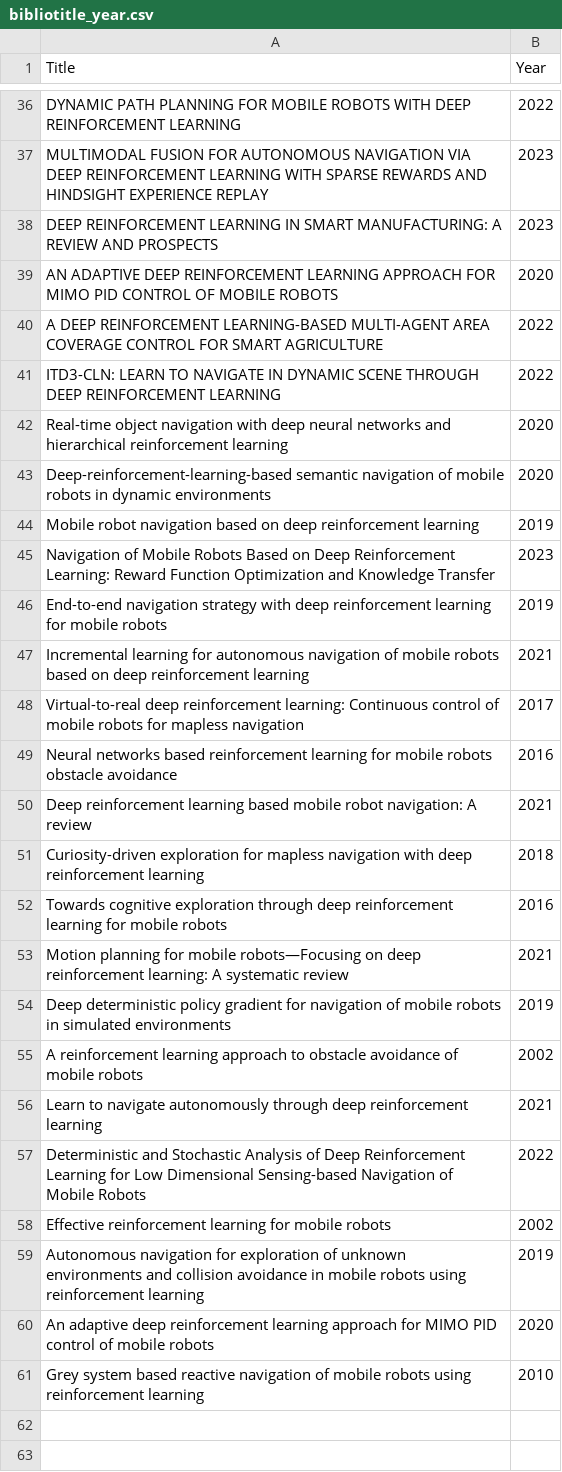
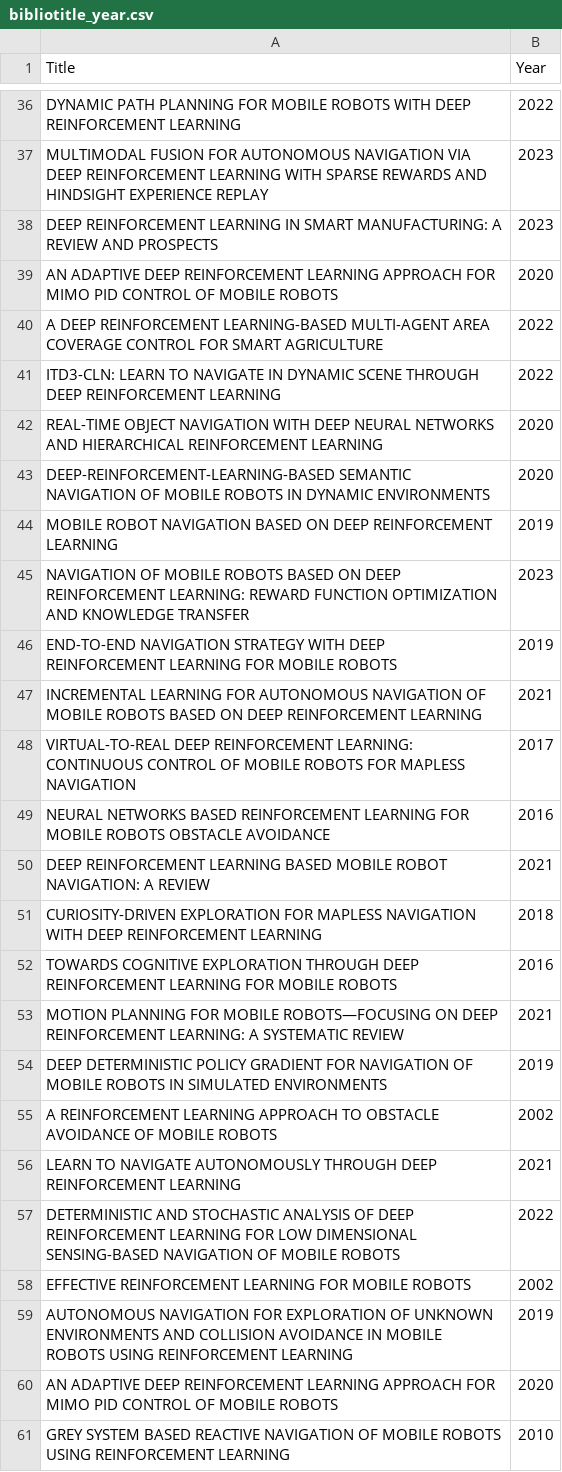
Before and after one commit to EnriqManComp/format_biblio, a CSV file: bibliotitle_year.csv, drawn as a sheet; only a part is shown, gaps mark what is left out.

```diff
--- a/bibliotitle_year.csv
+++ b/bibliotitle_year.csv
@@ -41,21 +41,21 @@ A DEEP REINFORCEMENT LEARNING-BASED MULTI-AGENT AREA COVERAGE CONTROL FOR SMART
 ITD3-CLN: LEARN TO NAVIGATE IN DYNAMIC SCENE THROUGH DEEP REINFORCEMENT LEARNING;2022
-Real-time object navigation with deep neural networks and hierarchical reinforcement learning;2020
-Deep-reinforcement-learning-based semantic navigation of mobile robots in dynamic environments;2020
-Mobile robot navigation based on deep reinforcement learning;2019
-Navigation of Mobile Robots Based on Deep Reinforcement Learning: Reward Function Optimization and Knowledge Transfer;2023
-End-to-end navigation strategy with deep reinforcement learning for mobile robots;2019
-Incremental learning for autonomous navigation of mobile robots based on deep reinforcement learning;2021
-Virtual-to-real deep reinforcement learning: Continuous control of mobile robots for mapless navigation;2017
-Neural networks based reinforcement learning for mobile robots obstacle avoidance;2016
-Deep reinforcement learning based mobile robot navigation: A review;2021
-Curiosity-driven exploration for mapless navigation with deep reinforcement learning;2018
-Towards cognitive exploration through deep reinforcement learning for mobile robots;2016
-Motion planning for mobile robots—Focusing on deep reinforcement learning: A systematic review;2021
-Deep deterministic policy gradient for navigation of mobile robots in simulated environments;2019
-A reinforcement learning approach to obstacle avoidance of mobile robots;2002
-Learn to navigate autonomously through deep reinforcement learning;2021
-Deterministic and Stochastic Analysis of Deep Reinforcement Learning for Low Dimensional Sensing-based Navigation of Mobile Robots;2022
-Effective reinforcement learning for mobile robots;2002
-Autonomous navigation for exploration of unknown environments and collision avoidance in mobile robots using reinforcement learning;2019
-An adaptive deep reinforcement learning approach for MIMO PID control of mobile robots;2020
-Grey system based reactive navigation of mobile robots using reinforcement learning;2010
+REAL-TIME OBJECT NAVIGATION WITH DEEP NEURAL NETWORKS AND HIERARCHICAL REINFORCEMENT LEARNING;2020
+DEEP-REINFORCEMENT-LEARNING-BASED SEMANTIC NAVIGATION OF MOBILE ROBOTS IN DYNAMIC ENVIRONMENTS;2020
+MOBILE ROBOT NAVIGATION BASED ON DEEP REINFORCEMENT LEARNING;2019
+NAVIGATION OF MOBILE ROBOTS BASED ON DEEP REINFORCEMENT LEARNING: REWARD FUNCTION OPTIMIZATION AND KNOWLEDGE TRANSFER;2023
+END-TO-END NAVIGATION STRATEGY WITH DEEP REINFORCEMENT LEARNING FOR MOBILE ROBOTS;2019
+INCREMENTAL LEARNING FOR AUTONOMOUS NAVIGATION OF MOBILE ROBOTS BASED ON DEEP REINFORCEMENT LEARNING;2021
+VIRTUAL-TO-REAL DEEP REINFORCEMENT LEARNING: CONTINUOUS CONTROL OF MOBILE ROBOTS FOR MAPLESS NAVIGATION;2017
+NEURAL NETWORKS BASED REINFORCEMENT LEARNING FOR MOBILE ROBOTS OBSTACLE AVOIDANCE;2016
+DEEP REINFORCEMENT LEARNING BASED MOBILE ROBOT NAVIGATION: A REVIEW;2021
+CURIOSITY-DRIVEN EXPLORATION FOR MAPLESS NAVIGATION WITH DEEP REINFORCEMENT LEARNING;2018
+TOWARDS COGNITIVE EXPLORATION THROUGH DEEP REINFORCEMENT LEARNING FOR MOBILE ROBOTS;2016
+MOTION PLANNING FOR MOBILE ROBOTS—FOCUSING ON DEEP REINFORCEMENT LEARNING: A SYSTEMATIC REVIEW;2021
+DEEP DETERMINISTIC POLICY GRADIENT FOR NAVIGATION OF MOBILE ROBOTS IN SIMULATED ENVIRONMENTS;2019
+A REINFORCEMENT LEARNING APPROACH TO OBSTACLE AVOIDANCE OF MOBILE ROBOTS;2002
+LEARN TO NAVIGATE AUTONOMOUSLY THROUGH DEEP REINFORCEMENT LEARNING;2021
+DETERMINISTIC AND STOCHASTIC ANALYSIS OF DEEP REINFORCEMENT LEARNING FOR LOW DIMENSIONAL SENSING-BASED NAVIGATION OF MOBILE ROBOTS;2022
+EFFECTIVE REINFORCEMENT LEARNING FOR MOBILE ROBOTS;2002
+AUTONOMOUS NAVIGATION FOR EXPLORATION OF UNKNOWN ENVIRONMENTS AND COLLISION AVOIDANCE IN MOBILE ROBOTS USING REINFORCEMENT LEARNING;2019
+AN ADAPTIVE DEEP REINFORCEMENT LEARNING APPROACH FOR MIMO PID CONTROL OF MOBILE ROBOTS;2020
+GREY SYSTEM BASED REACTIVE NAVIGATION OF MOBILE ROBOTS USING REINFORCEMENT LEARNING;2010
```
Also changed, not shown: 3 other files.
